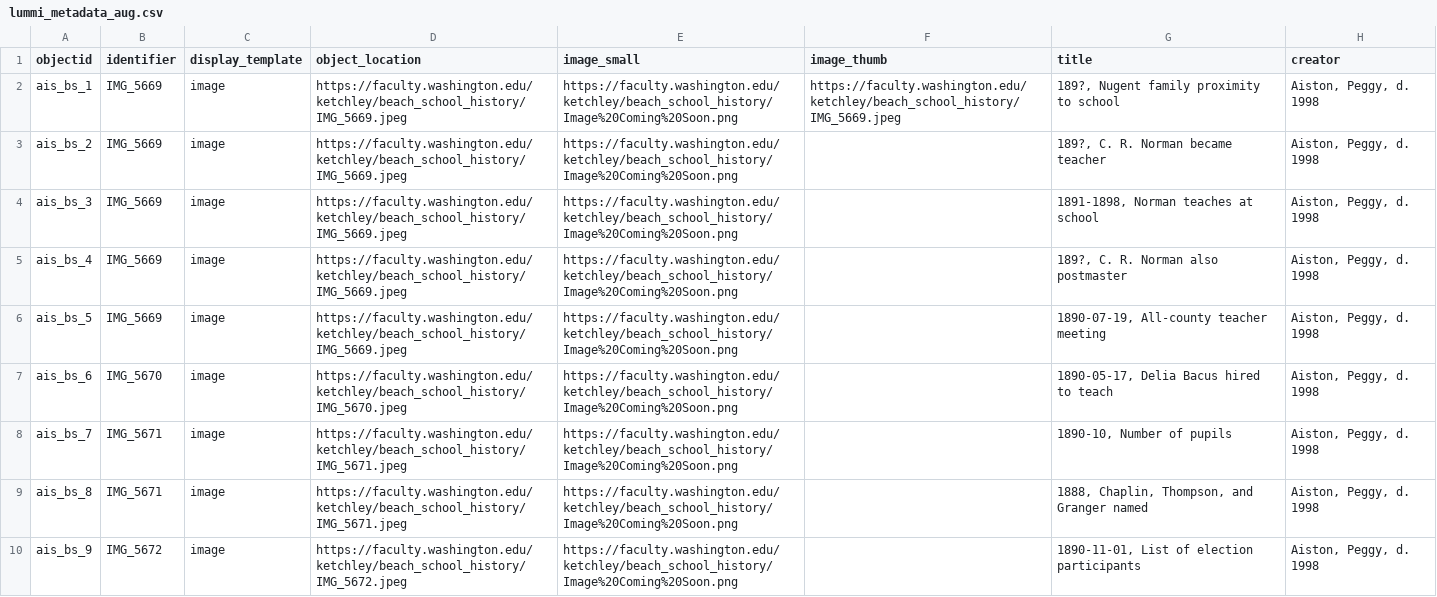
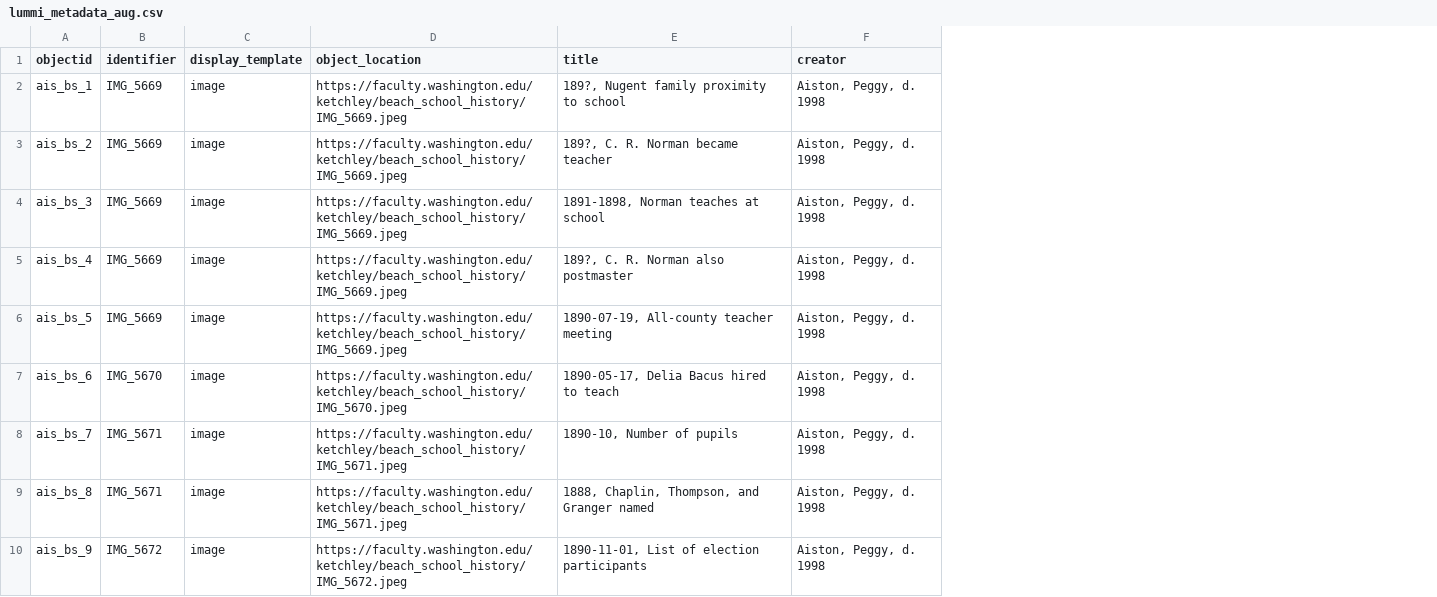
Before and after one commit to ketchley/lummi-digital-history, a CSV file: _data/lummi_metadata_aug.csv, drawn as a sheet; only a part is shown; the diff names each change by its address in the sheet, - before the commit and + after, or states it on an @@ line.

Commit message:
update metadata, removed thumb and small image fields [test]

```diff
--- a/_data/lummi_metadata_aug.csv
+++ b/_data/lummi_metadata_aug.csv
-column E (image_small), rows 2-10: all https://faculty.washington.edu/ketchley/beach_school_history/Image%20Coming%20Soon.png
-column F (image_thumb), row 2: https://faculty.washington.edu/ketchley/beach_school_history/IMG_5669.jpeg
```
